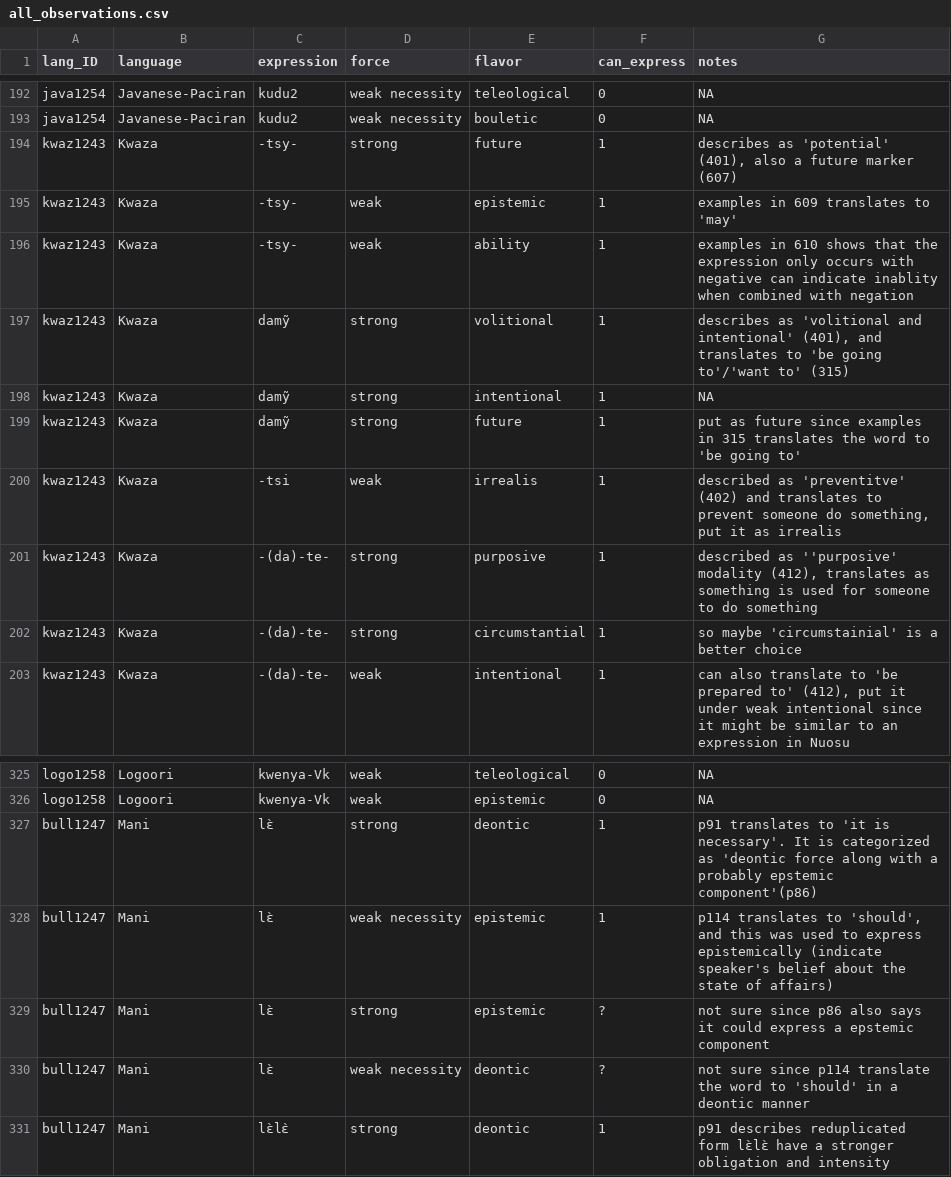
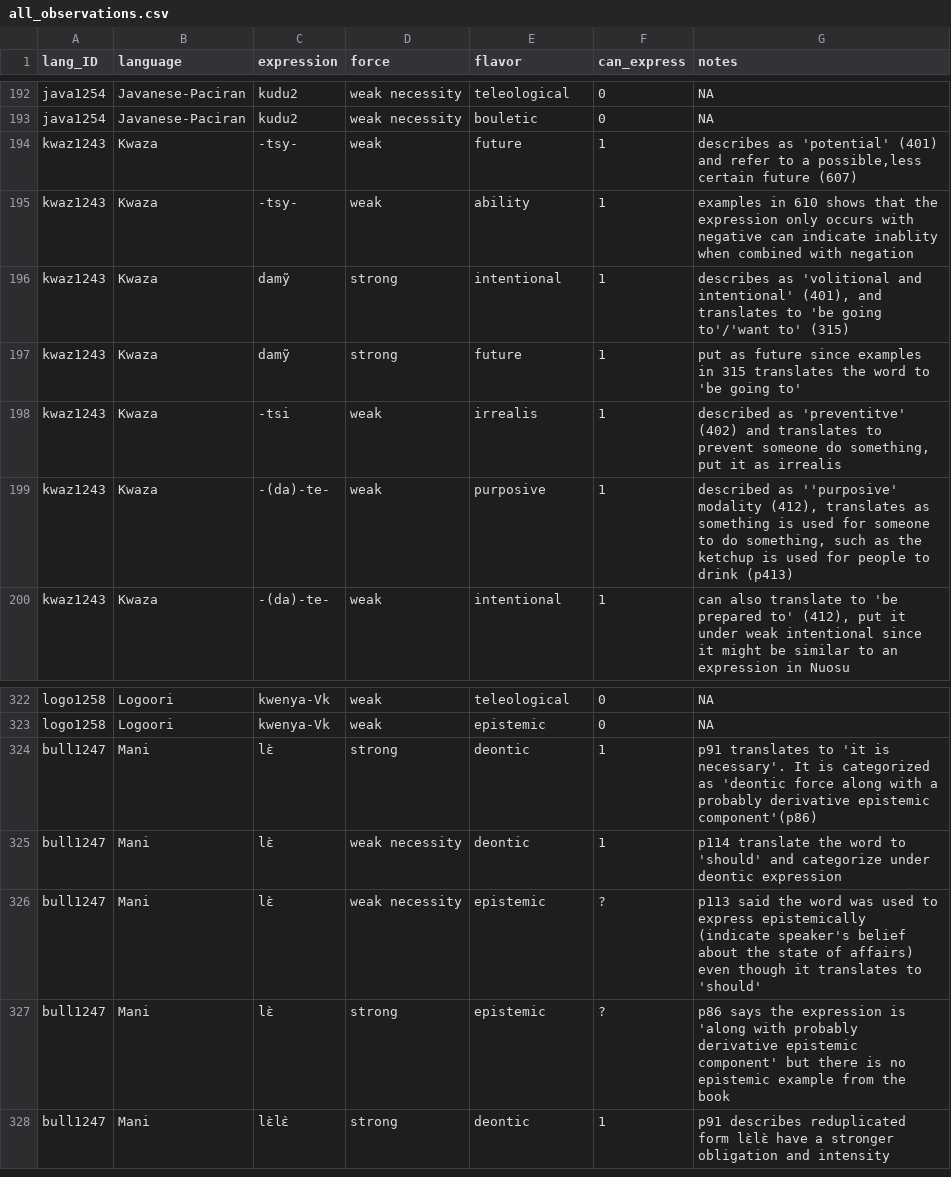
Before and after one commit to CLMBRs/modal-typology, a CSV file: basic-format/all_observations.csv, drawn as a sheet; only a part is shown, gaps mark what is left out.

```diff
--- a/basic-format/all_observations.csv
+++ b/basic-format/all_observations.csv
@@ -193,11 +193,8 @@ java1254,Javanese-Paciran,kudu2,weak necessity,teleological,0,NA
 java1254,Javanese-Paciran,kudu2,weak necessity,bouletic,0,NA
-kwaz1243,Kwaza,-tsy-,strong,future,1,"describes as 'potential' (401), also a future marker (607)"
-kwaz1243,Kwaza,-tsy-,weak,epistemic,1,examples in 609 translates to 'may'
+kwaz1243,Kwaza,-tsy-,weak,future,1,"describes as 'potential' (401) and refer to a possible,less certain future (607)"
 kwaz1243,Kwaza,-tsy-,weak,ability,1,examples in 610 shows that the expression only occurs with negative can indicate inablity when combined with negation
-kwaz1243,Kwaza,damỹ,strong,volitional,1,"describes as 'volitional and intentional' (401), and translates to 'be going to'/'want to' (315)"
-kwaz1243,Kwaza,damỹ,strong,intentional,1,NA
+kwaz1243,Kwaza,damỹ,strong,intentional,1,"describes as 'volitional and intentional' (401), and translates to 'be going to'/'want to' (315)"
 kwaz1243,Kwaza,damỹ,strong,future,1,put as future since examples in 315 translates the word to 'be going to'
 kwaz1243,Kwaza,-tsi,weak,irrealis,1,"described as 'preventitve' (402) and translates to prevent someone do something, put it as irrealis"
-kwaz1243,Kwaza,-(da)-te-,strong,purposive,1,"described as ''purposive' modality (412), translates as something is used for someone to do something"
-kwaz1243,Kwaza,-(da)-te-,strong,circumstantial,1,so maybe 'circumstainial' is a better choice
+kwaz1243,Kwaza,-(da)-te-,weak,purposive,1,"described as ''purposive' modality (412), translates as something is used for someone to do something, such as the ketchup is used for people to drink (p413)"
 kwaz1243,Kwaza,-(da)-te-,weak,intentional,1,"can also translate to 'be prepared to' (412), put it under weak intentional since it might be similar to an expression in Nuosu"
@@ -327,6 +324,6 @@ logo1258,Logoori,kwenya-Vk,weak,teleological,0,NA
 logo1258,Logoori,kwenya-Vk,weak,epistemic,0,NA
-bull1247,Mani,lɛ̀,strong,deontic,1,p91 translates to 'it is necessary'. It is categorized as 'deontic force along with a probably epstemic component'(p86)
-bull1247,Mani,lɛ̀,weak necessity,epistemic,1,"p114 translates to 'should', and this was used to express epistemically (indicate speaker's belief about the state of affairs)"
-bull1247,Mani,lɛ̀,strong,epistemic,?,not sure since p86 also says it could express a epstemic component
-bull1247,Mani,lɛ̀,weak necessity,deontic,?,not sure since p114 translate the word to 'should' in a deontic manner
+bull1247,Mani,lɛ̀,strong,deontic,1,p91 translates to 'it is necessary'. It is categorized as 'deontic force along with a probably derivative epistemic component'(p86)
+bull1247,Mani,lɛ̀,weak necessity,deontic,1,p114 translate the word to 'should' and categorize under deontic expression
+bull1247,Mani,lɛ̀,weak necessity,epistemic,?,p113 said the word was used to express epistemically (indicate speaker's belief about the state of affairs) even though it translates to 'should'
+bull1247,Mani,lɛ̀,strong,epistemic,?,p86 says the expression is 'along with probably derivative epistemic component' but there is no epistemic example from the book
 bull1247,Mani,lɛ̀lɛ̀,strong,deontic,1,p91 describes reduplicated form lɛ̀lɛ̀ have a stronger obligation and intensity
```
Also changed, not shown: basic-format/all_metadata.csv, basic-format/all_modals.csv, 1 other file.
